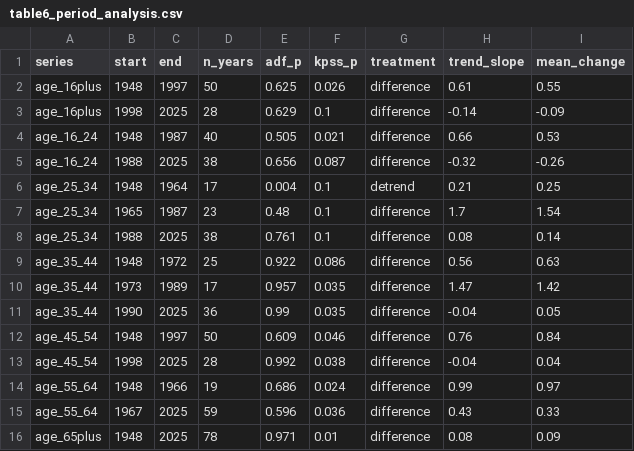
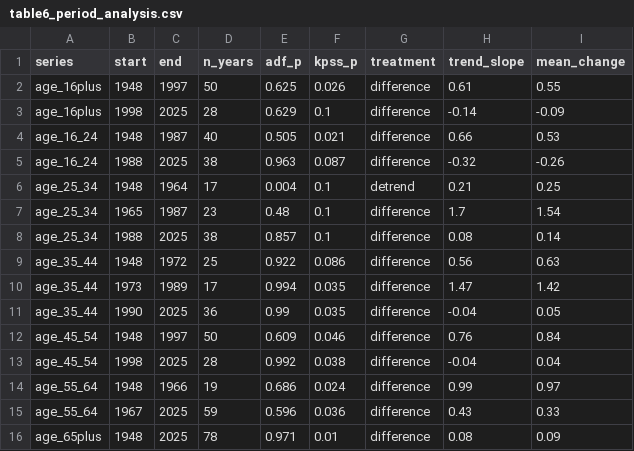
Before and after one commit to rmzjulieta/econ5371, a CSV file: project/output/table6_period_analysis.csv, drawn as a sheet.

Commit message:
Period analysis: select ADF lag length by BIC, consistent with script 03

```diff
--- a/project/output/table6_period_analysis.csv
+++ b/project/output/table6_period_analysis.csv
@@ -4,8 +4,8 @@ age_16plus,1998,2025,28,0.629,0.1,difference,-0.14,-0.09
 age_16_24,1948,1987,40,0.505,0.021,difference,0.66,0.53
-age_16_24,1988,2025,38,0.656,0.087,difference,-0.32,-0.26
+age_16_24,1988,2025,38,0.963,0.087,difference,-0.32,-0.26
 age_25_34,1948,1964,17,0.004,0.1,detrend,0.21,0.25
 age_25_34,1965,1987,23,0.48,0.1,difference,1.7,1.54
-age_25_34,1988,2025,38,0.761,0.1,difference,0.08,0.14
+age_25_34,1988,2025,38,0.857,0.1,difference,0.08,0.14
 age_35_44,1948,1972,25,0.922,0.086,difference,0.56,0.63
-age_35_44,1973,1989,17,0.957,0.035,difference,1.47,1.42
+age_35_44,1973,1989,17,0.994,0.035,difference,1.47,1.42
 age_35_44,1990,2025,36,0.99,0.035,difference,-0.04,0.05
```
Also changed, not shown: 1 other file.
